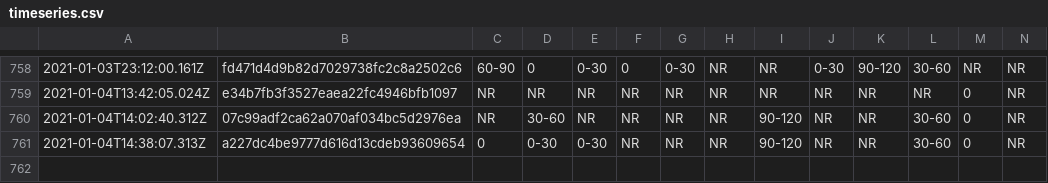
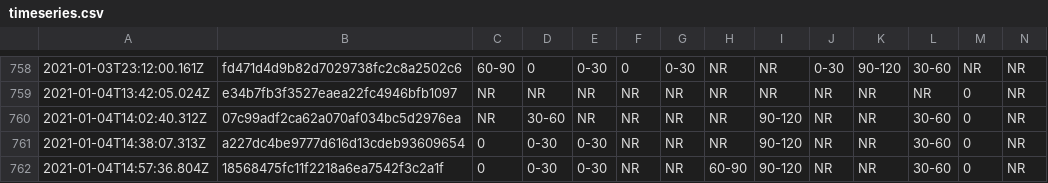
Before and after one commit to afischer/nyc-covid-wait-times, a CSV file: data/timeseries.csv, drawn as a sheet; only a part is shown, gaps mark what is left out; rows hold the shown columns only; the diff names each change by its address in the sheet, - before the commit and + after, or states it on an @@ line.

```diff
--- a/data/timeseries.csv
+++ b/data/timeseries.csv
+row 762: 2021-01-04T14:57:36.804Z | 18568475fc11f2218a6ea7542f3c2a1f | 0 | 0-30 | 0-30 | NR | NR | 60-90 | 90-120 | NR | NR | 30-60 | 0 | NR
```
Also changed, not shown: 2 other files.
